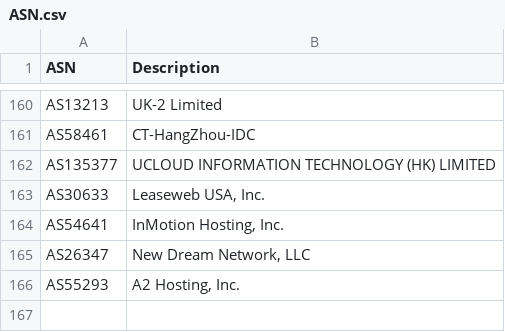
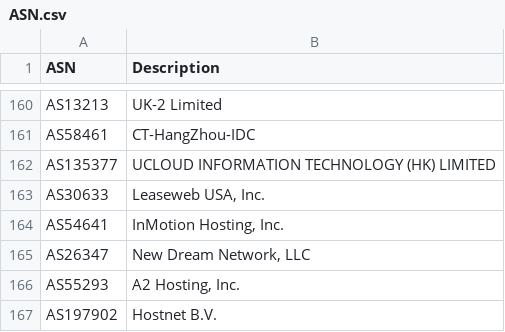
Before and after one commit to ycomiti/Bad-bots-ASN-list, a CSV file: ASN.csv, drawn as a sheet; only a part is shown, gaps mark what is left out.

Commit message:
Update ASN.csv

```diff
--- a/ASN.csv
+++ b/ASN.csv
@@ -166 +166,2 @@ ASN,Description
 "AS55293","A2 Hosting, Inc."
+"AS197902","Hostnet B.V."
```
